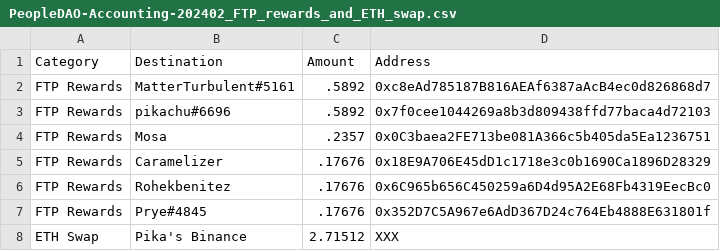
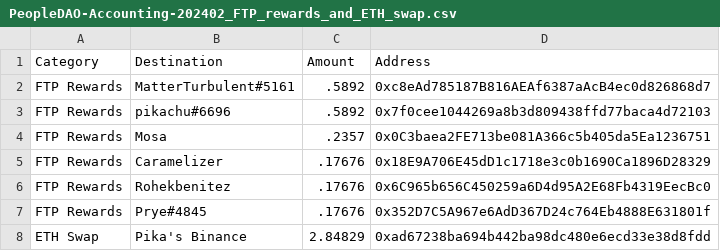
Before and after one commit to People-DAO/files, a CSV file: accounting/bookkeeping/PeopleDAO-Accounting-202402_FTP_rewards_and_ETH_swap.csv, drawn as a sheet.

Commit message:
Update PeopleDAO-Accounting-202402_FTP_rewards_and_ETH_swap.csv

```diff
--- a/accounting/bookkeeping/PeopleDAO-Accounting-202402_FTP_rewards_and_ETH_swap.csv
+++ b/accounting/bookkeeping/PeopleDAO-Accounting-202402_FTP_rewards_and_ETH_swap.csv
@@ -7,2 +7,2 @@ FTP Rewards, Rohekbenitez,.17676, 0x6C965b656C450259a6D4d95A2E68Fb4319EecBc0
 FTP Rewards, Prye#4845,.17676, 0x352D7C5A967e6AdD367D24c764Eb4888E631801f
-ETH Swap, Pika's Binance, 2.71512, XXX
+ETH Swap, Pika's Binance, 2.84829, 0xad67238ba694b442ba98dc480e6ecd33e38d8fdd
```
